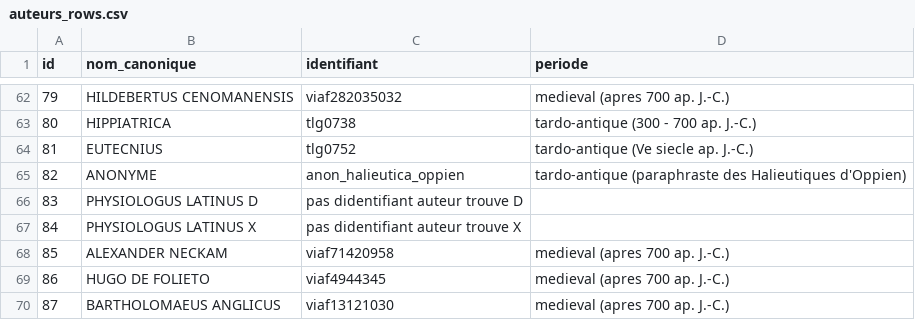
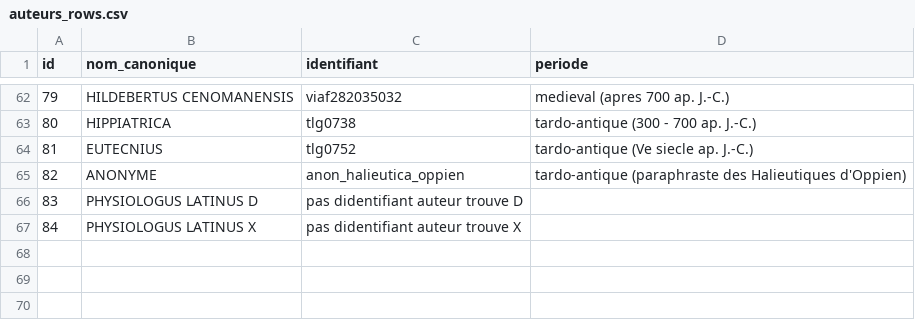
Before and after one commit to Wimmics/zoomathia, a CSV file: Named_entity_recognition/data/auteurs_rows.csv, drawn as a sheet; only a part is shown, gaps mark what is left out; the diff names each change by its address in the sheet, - before the commit and + after, or states it on an @@ line.

Commit message:
Retire les 3 auteurs ajoutes aujourd'hui (Neckam, Hugo de Folieto, Bartholomaeus Anglicus)
Revient sur l'ajout de ces 3 nouveaux textes au corpus (demande utilisateur).

```diff
--- a/Named_entity_recognition/data/auteurs_rows.csv
+++ b/Named_entity_recognition/data/auteurs_rows.csv
-row 68: 85 | ALEXANDER NECKAM | viaf71420958 | medieval (apres 700 ap. J.-C.)
-row 69: 86 | HUGO DE FOLIETO | viaf4944345 | medieval (apres 700 ap. J.-C.)
-row 70: 87 | BARTHOLOMAEUS ANGLICUS | viaf13121030 | medieval (apres 700 ap. J.-C.)
```
Also changed, not shown: 3 other files.
